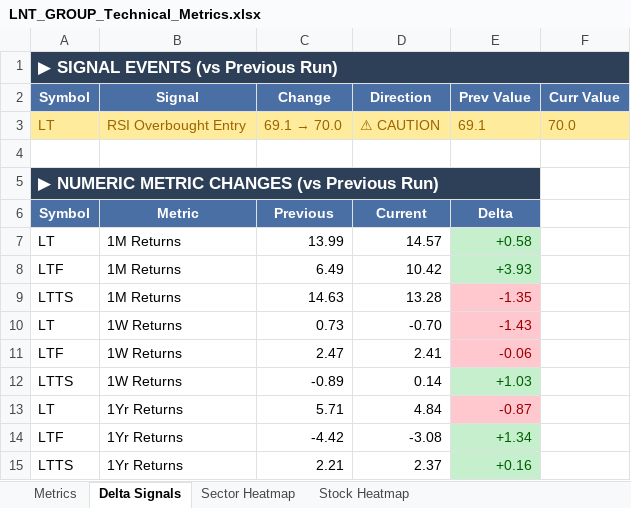
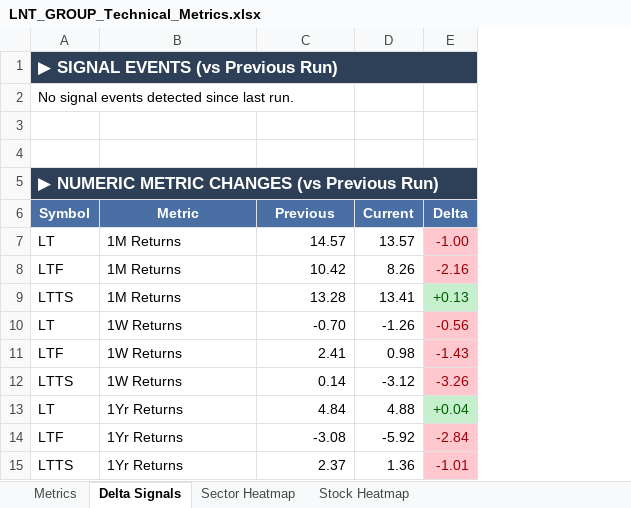
Before and after one commit to RanjitChennai/market-reports, an Excel workbook: LNT_GROUP_Technical_Metrics.xlsx, sheet Delta Signals, drawn as a sheet; only a part is shown; values as stored, in another font and other column widths than the file's, no borders; removed rows and columns are numbered as before the commit, all else as after; the diff names each change by its address in the sheet, - before the commit and + after, or states it on an @@ line.

```diff
--- a/LNT_GROUP_Technical_Metrics.xlsx (sheet Delta Signals)
+++ b/LNT_GROUP_Technical_Metrics.xlsx (sheet Delta Signals)
-column C (Previous), row 3: 69.1 → 70.0; rows 7-15: 13.99 | 6.49 | 14.63 | 0.73 | 2.47 | -0.89 | 5.71 | -4.42 | 2.21
-column E (Delta), row 3: 69.1; rows 7-15: +0.58 | +3.93 | -1.35 | -1.43 | -0.06 | +1.03 | -0.87 | +1.34 | +0.16
-column F, row 3: 70.0
+column D (Current), rows 7-15: 13.57 | 8.26 | 13.41 | -1.26 | 0.98 | -3.12 | 4.88 | -5.92 | 1.36
+column E (Delta), rows 7-15: -1.00 | -2.16 | +0.13 | -0.56 | -1.43 | -3.26 | +0.04 | -2.84 | -1.01
-row 2: Symbol | Signal | Change | Direction | Prev Value | Curr Value
+row 2: No signal events detected since last run.
-row 3: LT | RSI Overbought Entry | 69.1 → 70.0 | ⚠ CAUTION | 69.1 | 70.0
+row 3: (empty)
-A3:B3 fill: #FFEB9C
+A3:B3 fill: none
-C3 fill: #FFEB9C
+C3 fill: none
-C6: Current
+C6: Previous
```
Also changed, not shown: sheet Metrics, sheet Stock Heatmap, sheet Sector Heatmap.
